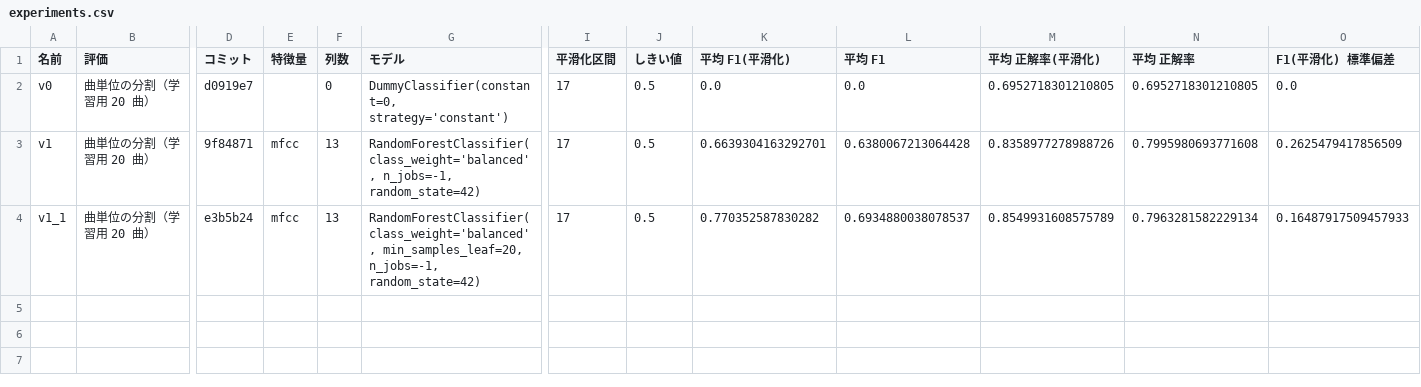
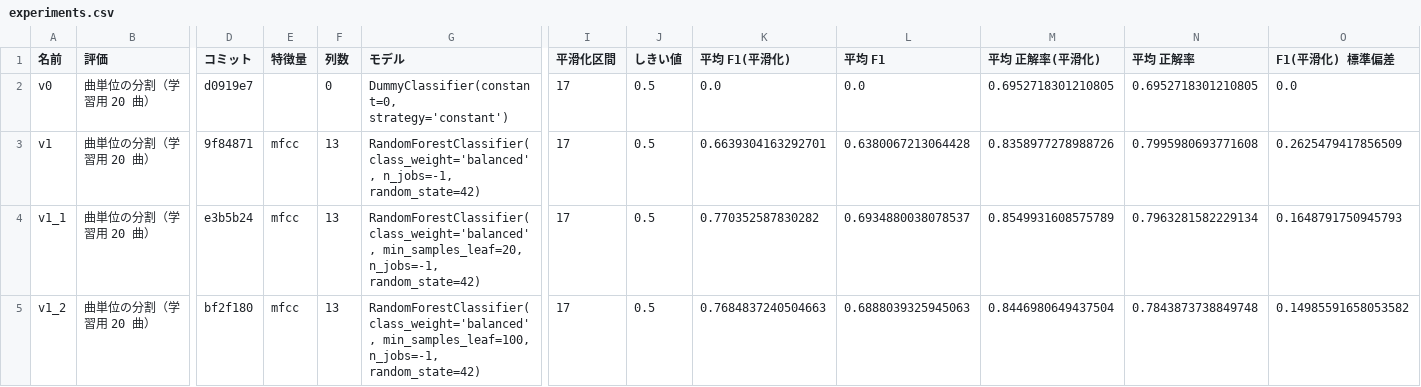
Before and after one commit to Elmer177/sabi_model, a CSV file: results/experiments.csv, drawn as a sheet; only a part is shown, gaps mark what is left out; rows hold the shown columns only; ↵ is a line break in a cell; the diff names each change by its address in the sheet, - before the commit and + after, or states it on an @@ line.

Commit message:
results: v1_2 の結果を追加

```diff
--- a/results/experiments.csv
+++ b/results/experiments.csv
-O4 (F1(平滑化) 標準偏差): 0.16487917509457933
+O4 (F1(平滑化) 標準偏差): 0.1648791750945793
+row 5: v1_2 | 曲単位の分割（学習用 20 曲） | bf2f180 | mfcc | 13 | RandomForestClassifier(class_weight='balanced', min_samples_leaf=100, n_jobs=-1, ↵ random_state=42) | 17 | 0.5 | 0.7684837240504663 | 0.6888039325945063 | 0.8446980649437504 | 0.7843873738849748 | 0.14985591658053582
```
Also changed, not shown: 1 other file.
